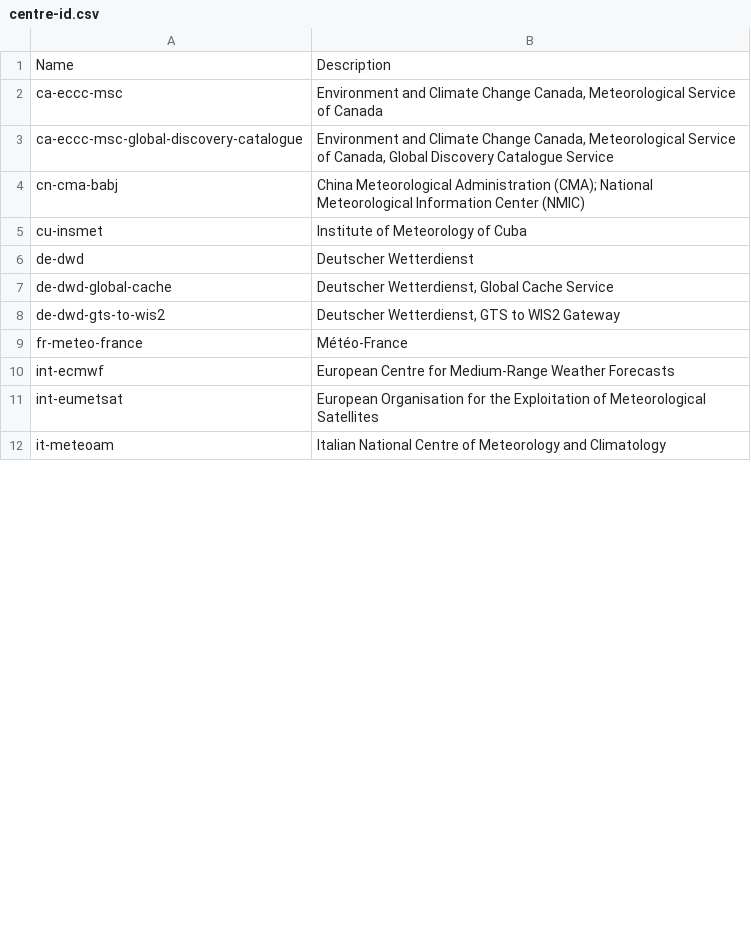
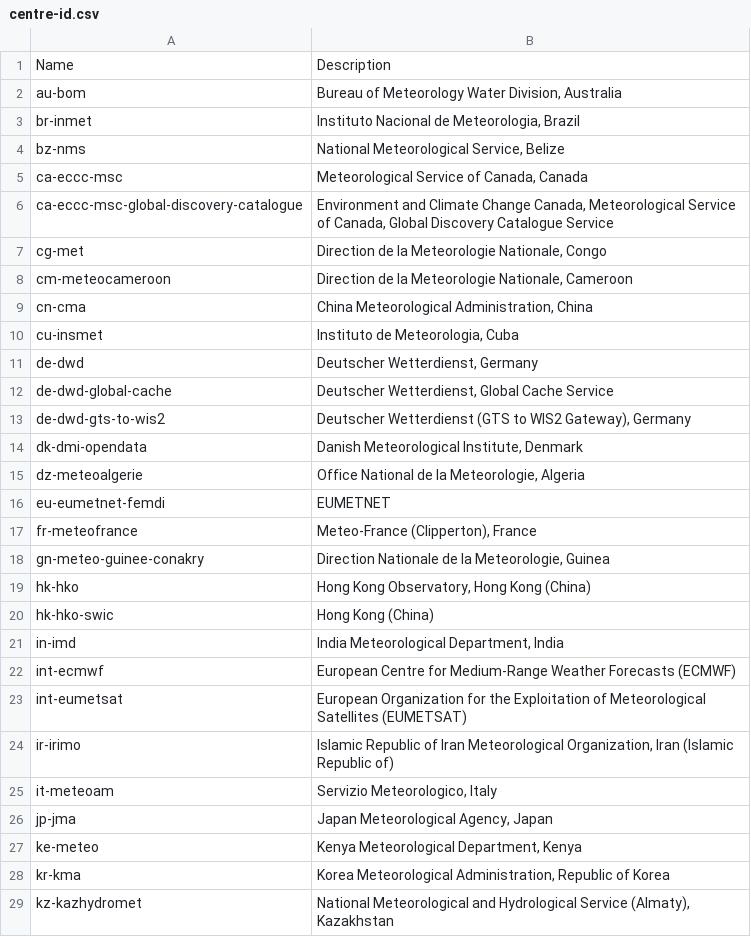
Before and after one commit to wmo-im/wis2-topic-hierarchy, a CSV file: topic-hierarchy/centre-id.csv, drawn as a sheet; only a part is shown; the diff covers the shown part only.

Commit message:
add centre-ids from global registry

```diff
--- a/topic-hierarchy/centre-id.csv
+++ b/topic-hierarchy/centre-id.csv
@@ -1,12 +1,29 @@
 Name,Description
-ca-eccc-msc,"Environment and Climate Change Canada, Meteorological Service of Canada"
+au-bom,"Bureau of Meteorology Water Division, Australia"
+br-inmet,"Instituto Nacional de Meteorologia, Brazil"
+bz-nms,"National Meteorological Service, Belize"
+ca-eccc-msc,"Meteorological Service of Canada, Canada"
 ca-eccc-msc-global-discovery-catalogue,"Environment and Climate Change Canada, Meteorological Service of Canada, Global Discovery Catalogue Service"
-cn-cma-babj,China Meteorological Administration (CMA); National Meteorological Information Center (NMIC)
-cu-insmet,Institute of Meteorology of Cuba
-de-dwd,Deutscher Wetterdienst
+cg-met,"Direction de la Meteorologie Nationale, Congo"
+cm-meteocameroon,"Direction de la Meteorologie Nationale, Cameroon"
+cn-cma,"China Meteorological Administration, China"
+cu-insmet,"Instituto de Meteorologia, Cuba"
+de-dwd,"Deutscher Wetterdienst, Germany"
 de-dwd-global-cache,"Deutscher Wetterdienst, Global Cache Service"
-de-dwd-gts-to-wis2,"Deutscher Wetterdienst, GTS to WIS2 Gateway"
-fr-meteo-france,Météo-France
-int-ecmwf,European Centre for Medium-Range Weather Forecasts
-int-eumetsat,European Organisation for the Exploitation of Meteorological Satellites
-it-meteoam,Italian National Centre of Meteorology and Climatology
+de-dwd-gts-to-wis2,"Deutscher Wetterdienst (GTS to WIS2 Gateway), Germany"
+dk-dmi-opendata,"Danish Meteorological Institute, Denmark"
+dz-meteoalgerie,"Office National de la Meteorologie, Algeria"
+eu-eumetnet-femdi,EUMETNET
+fr-meteofrance,"Meteo-France (Clipperton), France"
+gn-meteo-guinee-conakry,"Direction Nationale de la Meteorologie, Guinea"
+hk-hko,"Hong Kong Observatory, Hong Kong (China)"
+hk-hko-swic,Hong Kong (China)
+in-imd,"India Meteorological Department, India"
+int-ecmwf,European Centre for Medium-Range Weather Forecasts (ECMWF)
+int-eumetsat,European Organization for the Exploitation of Meteorological Satellites (EUMETSAT)
+ir-irimo,"Islamic Republic of Iran Meteorological Organization, Iran (Islamic Republic of)"
+it-meteoam,"Servizio Meteorologico, Italy"
+jp-jma,"Japan Meteorological Agency, Japan"
+ke-meteo,"Kenya Meteorological Department, Kenya"
+kr-kma,"Korea Meteorological Administration, Republic of Korea"
+kz-kazhydromet,"National Meteorological and Hydrological Service (Almaty), Kazakhstan"
```
Also changed, not shown: 14 added rows, 2 removed rows and 1 edited cell elsewhere in this file.
